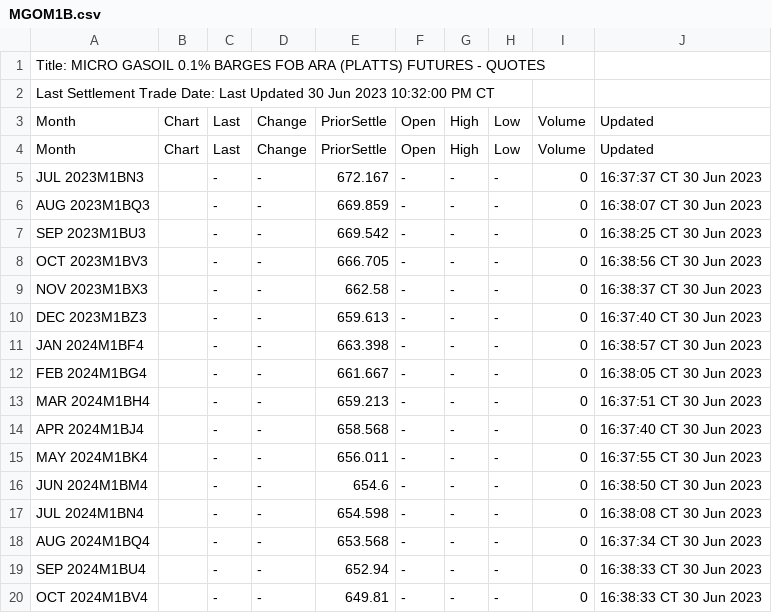
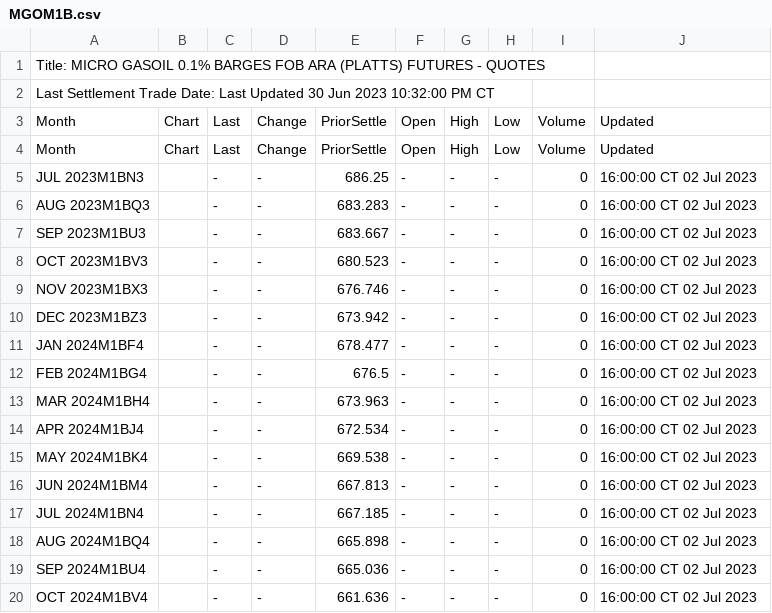
Before and after one commit to GBF-LTD/cmegroup, a CSV file: MGOM1B.csv, drawn as a sheet; only a part is shown; the diff covers the shown part only.

Commit message:
update MGOM1B.csv

```diff
--- a/MGOM1B.csv
+++ b/MGOM1B.csv
@@ -4,17 +4,17 @@ Month,Chart,Last,Change,PriorSettle,Open,High,Low,Volume,Updated
 Month,Chart,Last,Change,PriorSettle,Open,High,Low,Volume,Updated
-JUL 2023M1BN3,,-,-,672.167,-,-,-,0,16:37:37 CT 30 Jun 2023
-AUG 2023M1BQ3,,-,-,669.859,-,-,-,0,16:38:07 CT 30 Jun 2023
-SEP 2023M1BU3,,-,-,669.542,-,-,-,0,16:38:25 CT 30 Jun 2023
-OCT 2023M1BV3,,-,-,666.705,-,-,-,0,16:38:56 CT 30 Jun 2023
-NOV 2023M1BX3,,-,-,662.58,-,-,-,0,16:38:37 CT 30 Jun 2023
-DEC 2023M1BZ3,,-,-,659.613,-,-,-,0,16:37:40 CT 30 Jun 2023
-JAN 2024M1BF4,,-,-,663.398,-,-,-,0,16:38:57 CT 30 Jun 2023
-FEB 2024M1BG4,,-,-,661.667,-,-,-,0,16:38:05 CT 30 Jun 2023
-MAR 2024M1BH4,,-,-,659.213,-,-,-,0,16:37:51 CT 30 Jun 2023
-APR 2024M1BJ4,,-,-,658.568,-,-,-,0,16:37:40 CT 30 Jun 2023
-MAY 2024M1BK4,,-,-,656.011,-,-,-,0,16:37:55 CT 30 Jun 2023
-JUN 2024M1BM4,,-,-,654.6,-,-,-,0,16:38:50 CT 30 Jun 2023
-JUL 2024M1BN4,,-,-,654.598,-,-,-,0,16:38:08 CT 30 Jun 2023
-AUG 2024M1BQ4,,-,-,653.568,-,-,-,0,16:37:34 CT 30 Jun 2023
-SEP 2024M1BU4,,-,-,652.94,-,-,-,0,16:38:33 CT 30 Jun 2023
-OCT 2024M1BV4,,-,-,649.81,-,-,-,0,16:38:33 CT 30 Jun 2023
+JUL 2023M1BN3,,-,-,686.25,-,-,-,0,16:00:00 CT 02 Jul 2023
+AUG 2023M1BQ3,,-,-,683.283,-,-,-,0,16:00:00 CT 02 Jul 2023
+SEP 2023M1BU3,,-,-,683.667,-,-,-,0,16:00:00 CT 02 Jul 2023
+OCT 2023M1BV3,,-,-,680.523,-,-,-,0,16:00:00 CT 02 Jul 2023
+NOV 2023M1BX3,,-,-,676.746,-,-,-,0,16:00:00 CT 02 Jul 2023
+DEC 2023M1BZ3,,-,-,673.942,-,-,-,0,16:00:00 CT 02 Jul 2023
+JAN 2024M1BF4,,-,-,678.477,-,-,-,0,16:00:00 CT 02 Jul 2023
+FEB 2024M1BG4,,-,-,676.5,-,-,-,0,16:00:00 CT 02 Jul 2023
+MAR 2024M1BH4,,-,-,673.963,-,-,-,0,16:00:00 CT 02 Jul 2023
+APR 2024M1BJ4,,-,-,672.534,-,-,-,0,16:00:00 CT 02 Jul 2023
+MAY 2024M1BK4,,-,-,669.538,-,-,-,0,16:00:00 CT 02 Jul 2023
+JUN 2024M1BM4,,-,-,667.813,-,-,-,0,16:00:00 CT 02 Jul 2023
+JUL 2024M1BN4,,-,-,667.185,-,-,-,0,16:00:00 CT 02 Jul 2023
+AUG 2024M1BQ4,,-,-,665.898,-,-,-,0,16:00:00 CT 02 Jul 2023
+SEP 2024M1BU4,,-,-,665.036,-,-,-,0,16:00:00 CT 02 Jul 2023
+OCT 2024M1BV4,,-,-,661.636,-,-,-,0,16:00:00 CT 02 Jul 2023
```
Also changed, not shown: 34 edited cells elsewhere in this file.
